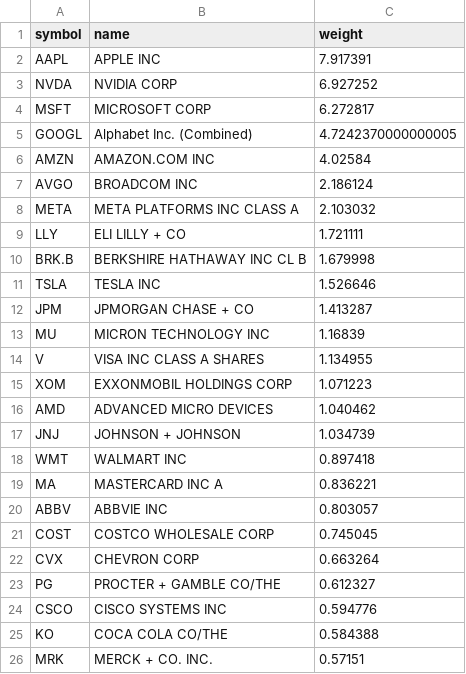
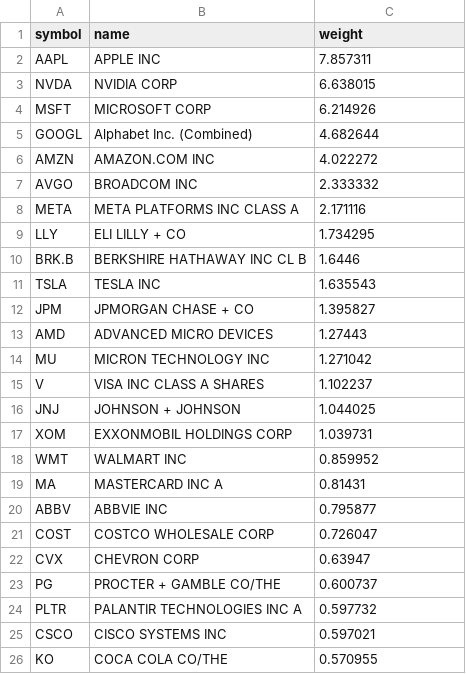
Before and after one commit to zacseidel/momentum, a CSV file: data/universe/megacap.csv, drawn as a sheet.

```diff
--- a/data/universe/megacap.csv
+++ b/data/universe/megacap.csv
@@ -1,26 +1,26 @@
 symbol,name,weight
-AAPL,APPLE INC,7.917391
-NVDA,NVIDIA CORP,6.927252
-MSFT,MICROSOFT CORP,6.272817
-GOOGL,Alphabet Inc. (Combined),4.7242370000000005
-AMZN,AMAZON.COM INC,4.02584
-AVGO,BROADCOM INC,2.186124
-META,META PLATFORMS INC CLASS A,2.103032
-LLY,ELI LILLY + CO,1.721111
-BRK.B,BERKSHIRE HATHAWAY INC CL B,1.679998
-TSLA,TESLA INC,1.526646
-JPM,JPMORGAN CHASE + CO,1.413287
-MU,MICRON TECHNOLOGY INC,1.16839
-V,VISA INC CLASS A SHARES,1.134955
-XOM,EXXONMOBIL HOLDINGS CORP,1.071223
-AMD,ADVANCED MICRO DEVICES,1.040462
-JNJ,JOHNSON + JOHNSON,1.034739
-WMT,WALMART INC,0.897418
-MA,MASTERCARD INC   A,0.836221
-ABBV,ABBVIE INC,0.803057
-COST,COSTCO WHOLESALE CORP,0.745045
-CVX,CHEVRON CORP,0.663264
-PG,PROCTER + GAMBLE CO/THE,0.612327
-CSCO,CISCO SYSTEMS INC,0.594776
-KO,COCA COLA CO/THE,0.584388
-MRK,MERCK + CO. INC.,0.57151
+AAPL,APPLE INC,7.857311
+NVDA,NVIDIA CORP,6.638015
+MSFT,MICROSOFT CORP,6.214926
+GOOGL,Alphabet Inc. (Combined),4.682644
+AMZN,AMAZON.COM INC,4.022272
+AVGO,BROADCOM INC,2.333332
+META,META PLATFORMS INC CLASS A,2.171116
+LLY,ELI LILLY + CO,1.734295
+BRK.B,BERKSHIRE HATHAWAY INC CL B,1.6446
+TSLA,TESLA INC,1.635543
+JPM,JPMORGAN CHASE + CO,1.395827
+AMD,ADVANCED MICRO DEVICES,1.27443
+MU,MICRON TECHNOLOGY INC,1.271042
+V,VISA INC CLASS A SHARES,1.102237
+JNJ,JOHNSON + JOHNSON,1.044025
+XOM,EXXONMOBIL HOLDINGS CORP,1.039731
+WMT,WALMART INC,0.859952
+MA,MASTERCARD INC   A,0.81431
+ABBV,ABBVIE INC,0.795877
+COST,COSTCO WHOLESALE CORP,0.726047
+CVX,CHEVRON CORP,0.63947
+PG,PROCTER + GAMBLE CO/THE,0.600737
+PLTR,PALANTIR TECHNOLOGIES INC A,0.597732
+CSCO,CISCO SYSTEMS INC,0.597021
+KO,COCA COLA CO/THE,0.570955
```
Also changed, not shown: data/universe/change_log.csv, data/universe/munger.csv, 8 other files.
